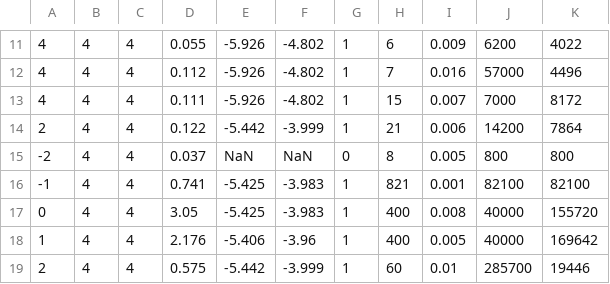
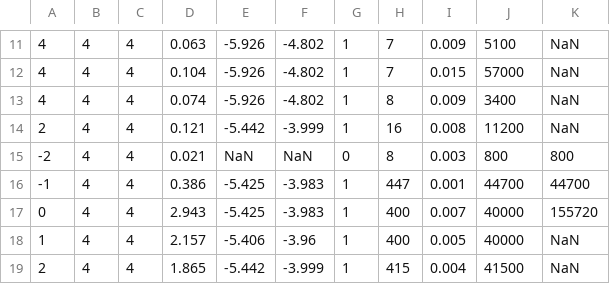
Before and after one commit to takeshi-fukasawa/dynamic_opt_conti_action, a CSV file: growth_model_elastic_labor_supply/results/growth_model_algorithm_comparison_summary_all_endogenous.csv, drawn as a sheet; only a part is shown, gaps mark what is left out; the diff covers the shown part only.

```diff
--- a/growth_model_elastic_labor_supply/results/growth_model_algorithm_comparison_summary_all_endogenous.csv
+++ b/growth_model_elastic_labor_supply/results/growth_model_algorithm_comparison_summary_all_endogenous.csv
@@ -11,9 +11,9 @@
-4,4,4,0.055,-5.926,-4.802,1,6,0.009,6200,4022
-4,4,4,0.112,-5.926,-4.802,1,7,0.016,57000,4496
-4,4,4,0.111,-5.926,-4.802,1,15,0.007,7000,8172
-2,4,4,0.122,-5.442,-3.999,1,21,0.006,14200,7864
--2,4,4,0.037,NaN,NaN,0,8,0.005,800,800
--1,4,4,0.741,-5.425,-3.983,1,821,0.001,82100,82100
-0,4,4,3.05,-5.425,-3.983,1,400,0.008,40000,155720
-1,4,4,2.176,-5.406,-3.96,1,400,0.005,40000,169642
-2,4,4,0.575,-5.442,-3.999,1,60,0.01,285700,19446
+4,4,4,0.063,-5.926,-4.802,1,7,0.009,5100,NaN
+4,4,4,0.104,-5.926,-4.802,1,7,0.015,57000,NaN
+4,4,4,0.074,-5.926,-4.802,1,8,0.009,3400,NaN
+2,4,4,0.121,-5.442,-3.999,1,16,0.008,11200,NaN
+-2,4,4,0.021,NaN,NaN,0,8,0.003,800,800
+-1,4,4,0.386,-5.425,-3.983,1,447,0.001,44700,44700
+0,4,4,2.943,-5.425,-3.983,1,400,0.007,40000,155720
+1,4,4,2.157,-5.406,-3.96,1,400,0.005,40000,NaN
+2,4,4,1.865,-5.442,-3.999,1,415,0.004,41500,NaN
```
Also changed, not shown: 63 edited cells elsewhere in this file, growth_model_elastic_labor_supply/results/growth_model_algorithm_comparison_summary_all.csv, growth_model_elastic_labor_supply/results/growth_model_algorithm_comparison_summary_all_relative.csv, 3 other files.
